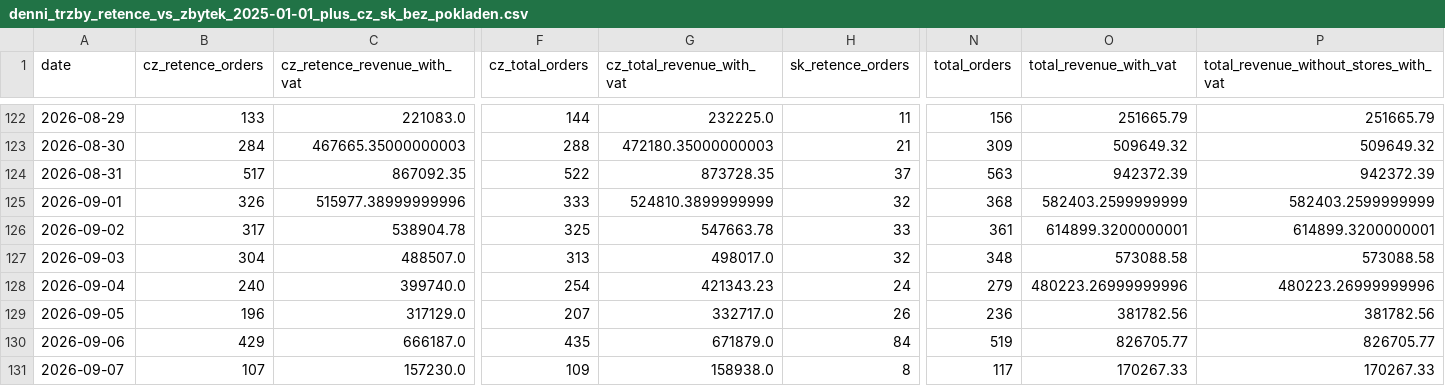
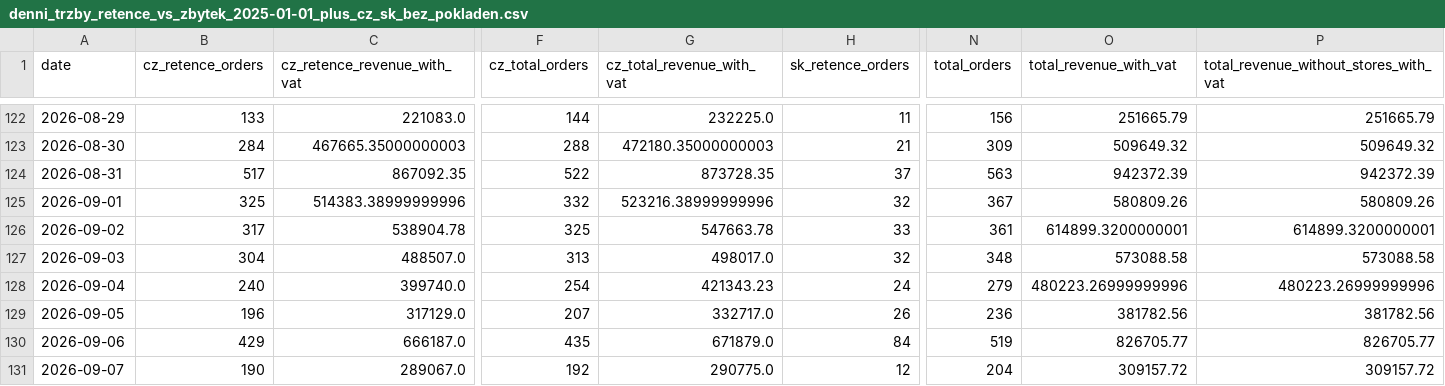
Before and after one commit to rkonfal/tiande-retence-vs-zbytek-report, a CSV file: docs/denni_trzby_retence_vs_zbytek_2025-01-01_plus_cz_sk_bez_pokladen.csv, drawn as a sheet; only a part is shown, gaps mark what is left out; the diff covers the shown part only; the diff names each change by its address in the sheet, - before the commit and + after, or states it on an @@ line.

Commit message:
chore: refresh retence vs zbytek report

```diff
--- a/docs/denni_trzby_retence_vs_zbytek_2025-01-01_plus_cz_sk_bez_pokladen.csv
+++ b/docs/denni_trzby_retence_vs_zbytek_2025-01-01_plus_cz_sk_bez_pokladen.csv
-B125 (cz_retence_orders): 326
+B125 (cz_retence_orders): 325
-C125 (cz_retence_revenue_with_vat): 515977.38999999996
+C125 (cz_retence_revenue_with_vat): 514383.38999999996
-F125 (cz_total_orders): 333
+F125 (cz_total_orders): 332
-G125 (cz_total_revenue_with_vat): 524810.3899999999
+G125 (cz_total_revenue_with_vat): 523216.38999999996
-N125 (total_orders): 368
+N125 (total_orders): 367
-O125 (total_revenue_with_vat): 582403.2599999999
+O125 (total_revenue_with_vat): 580809.26
-P125: 582403.2599999999
+P125: 580809.26
-B131 (cz_retence_orders): 107
+B131 (cz_retence_orders): 190
-C131 (cz_retence_revenue_with_vat): 157230.0
+C131 (cz_retence_revenue_with_vat): 289067.0
-F131 (cz_total_orders): 109
+F131 (cz_total_orders): 192
-G131 (cz_total_revenue_with_vat): 158938.0
+G131 (cz_total_revenue_with_vat): 290775.0
-H131 (sk_retence_orders): 8
+H131 (sk_retence_orders): 12
-N131 (total_orders): 117
+N131 (total_orders): 204
-O131 (total_revenue_with_vat): 170267.33
+O131 (total_revenue_with_vat): 309157.72
-P131: 170267.33
+P131: 309157.72
```
Also changed, not shown: 3 edited cells elsewhere in this file, docs/denni_trzby_retence_vs_zbytek_2026-05-01_plus_cz_sk_bez_pokladen.csv, docs/denni_trzby_retence_vs_zbytek_latest.csv, 7 other files.
